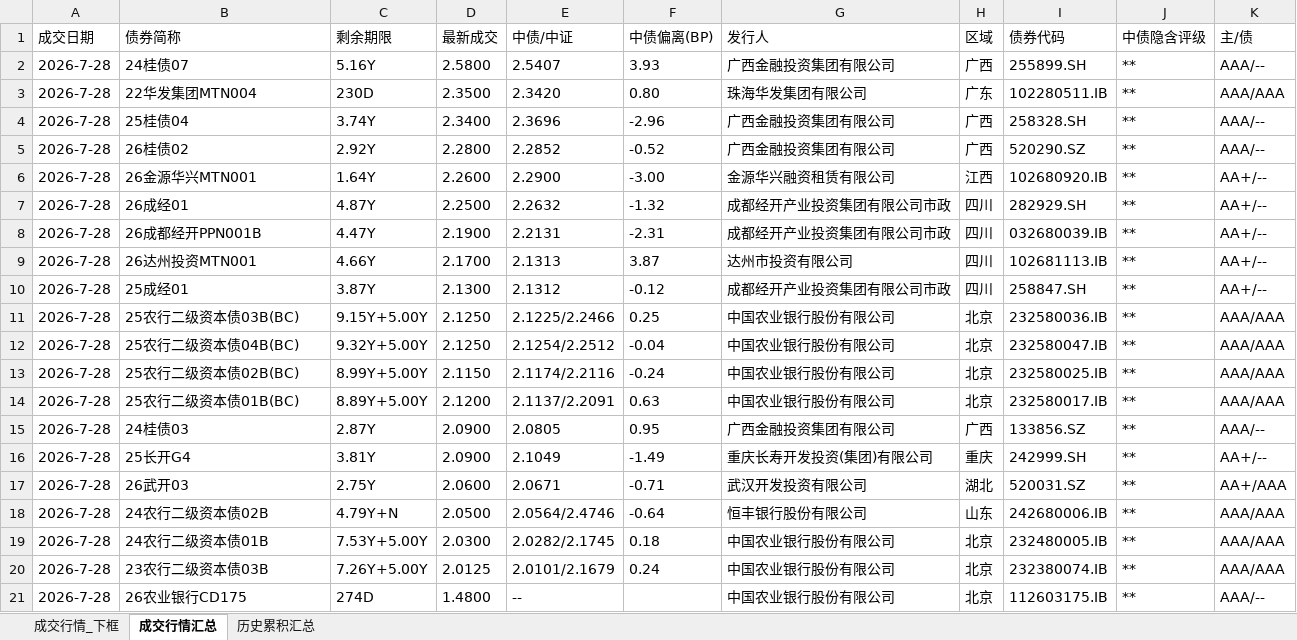
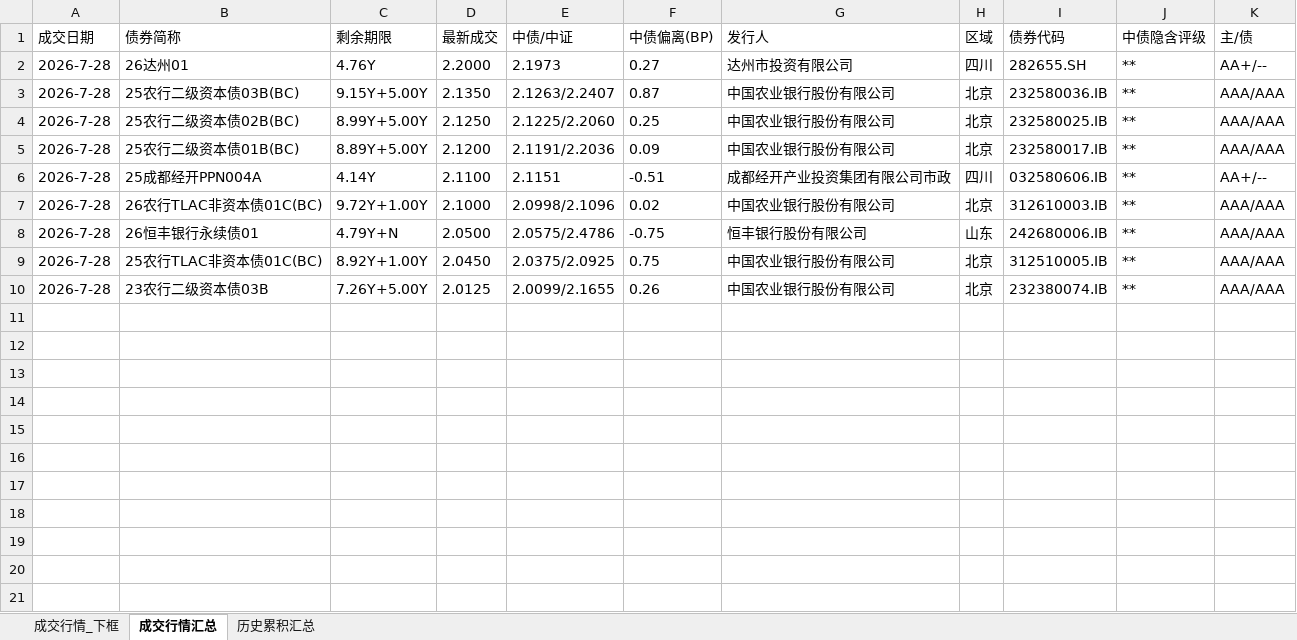
Before and after one commit to geomouse/innodealing-bond-export, an Excel workbook: data/secondary2/secondary_quote_2026-07-28.xlsx, sheet 成交行情汇总, drawn as a sheet; values as stored, in another font and other column widths than the file's, no borders; removed rows and columns are numbered as before the commit, all else as after; the diff names each change by its address in the sheet, - before the commit and + after, or states it on an @@ line.

```diff
--- a/data/secondary2/secondary_quote_2026-07-28.xlsx (sheet 成交行情汇总)
+++ b/data/secondary2/secondary_quote_2026-07-28.xlsx (sheet 成交行情汇总)
-row 2: 2026-7-28 | 24桂债07 | 5.16Y | 2.5800 | 2.5407 | 3.93 | 广西金融投资集团有限公司 | 广西 | 255899.SH | ** | AAA/--
-row 3: 2026-7-28 | 22华发集团MTN004 | 230D | 2.3500 | 2.3420 | 0.80 | 珠海华发集团有限公司 | 广东 | 102280511.IB | ** | AAA/AAA
-row 4: 2026-7-28 | 25桂债04 | 3.74Y | 2.3400 | 2.3696 | -2.96 | 广西金融投资集团有限公司 | 广西 | 258328.SH | ** | AAA/--
-row 5: 2026-7-28 | 26桂债02 | 2.92Y | 2.2800 | 2.2852 | -0.52 | 广西金融投资集团有限公司 | 广西 | 520290.SZ | ** | AAA/--
-row 6: 2026-7-28 | 26金源华兴MTN001 | 1.64Y | 2.2600 | 2.2900 | -3.00 | 金源华兴融资租赁有限公司 | 江西 | 102680920.IB | ** | AA+/--
-row 7: 2026-7-28 | 26成经01 | 4.87Y | 2.2500 | 2.2632 | -1.32 | 成都经开产业投资集团有限公司市政 | 四川 | 282929.SH | ** | AA+/--
-row 8: 2026-7-28 | 26成都经开PPN001B | 4.47Y | 2.1900 | 2.2131 | -2.31 | 成都经开产业投资集团有限公司市政 | 四川 | 032680039.IB | ** | AA+/--
-B2 (债券简称): 26达州投资MTN001
+B2 (债券简称): 26达州01
-C2 (剩余期限): 4.66Y
+C2 (剩余期限): 4.76Y
-D2 (最新成交): 2.1700
+D2 (最新成交): 2.2000
-E2 (中债/中证): 2.1313
+E2 (中债/中证): 2.1973
-F2 (中债偏离(BP)): 3.87
+F2 (中债偏离(BP)): 0.27
-I2 (债券代码): 102681113.IB
+I2 (债券代码): 282655.SH
-row 10: 2026-7-28 | 25成经01 | 3.87Y | 2.1300 | 2.1312 | -0.12 | 成都经开产业投资集团有限公司市政 | 四川 | 258847.SH | ** | AA+/--
-D3 (最新成交): 2.1250
+D3 (最新成交): 2.1350
-E3 (中债/中证): 2.1225/2.2466
+E3 (中债/中证): 2.1263/2.2407
-F3 (中债偏离(BP)): 0.25
+F3 (中债偏离(BP)): 0.87
-row 12: 2026-7-28 | 25农行二级资本债04B(BC) | 9.32Y+5.00Y | 2.1250 | 2.1254/2.2512 | -0.04 | 中国农业银行股份有限公司 | 北京 | 232580047.IB | ** | AAA/AAA
-D4 (最新成交): 2.1150
+D4 (最新成交): 2.1250
-E4 (中债/中证): 2.1174/2.2116
+E4 (中债/中证): 2.1225/2.2060
-F4 (中债偏离(BP)): -0.24
+F4 (中债偏离(BP)): 0.25
-E5 (中债/中证): 2.1137/2.2091
+E5 (中债/中证): 2.1191/2.2036
-F5 (中债偏离(BP)): 0.63
+F5 (中债偏离(BP)): 0.09
-row 15: 2026-7-28 | 24桂债03 | 2.87Y | 2.0900 | 2.0805 | 0.95 | 广西金融投资集团有限公司 | 广西 | 133856.SZ | ** | AAA/--
-row 16: 2026-7-28 | 25长开G4 | 3.81Y | 2.0900 | 2.1049 | -1.49 | 重庆长寿开发投资(集团)有限公司 | 重庆 | 242999.SH | ** | AA+/--
-row 17: 2026-7-28 | 26武开03 | 2.75Y | 2.0600 | 2.0671 | -0.71 | 武汉开发投资有限公司 | 湖北 | 520031.SZ | ** | AA+/AAA
+row 6: 2026-7-28 | 25成都经开PPN004A | 4.14Y | 2.1100 | 2.1151 | -0.51 | 成都经开产业投资集团有限公司市政 | 四川 | 032580606.IB | ** | AA+/--
+row 7: 2026-7-28 | 26农行TLAC非资本债01C(BC) | 9.72Y+1.00Y | 2.1000 | 2.0998/2.1096 | 0.02 | 中国农业银行股份有限公司 | 北京 | 312610003.IB | ** | AAA/AAA
-B8 (债券简称): 24农行二级资本债02B
+B8 (债券简称): 26恒丰银行永续债01
-E8 (中债/中证): 2.0564/2.4746
+E8 (中债/中证): 2.0575/2.4786
-F8 (中债偏离(BP)): -0.64
+F8 (中债偏离(BP)): -0.75
-B9 (债券简称): 24农行二级资本债01B
+B9 (债券简称): 25农行TLAC非资本债01C(BC)
-C9 (剩余期限): 7.53Y+5.00Y
+C9 (剩余期限): 8.92Y+1.00Y
-D9 (最新成交): 2.0300
+D9 (最新成交): 2.0450
-E9 (中债/中证): 2.0282/2.1745
+E9 (中债/中证): 2.0375/2.0925
-F9 (中债偏离(BP)): 0.18
+F9 (中债偏离(BP)): 0.75
-I9 (债券代码): 232480005.IB
+I9 (债券代码): 312510005.IB
-E10 (中债/中证): 2.0101/2.1679
+E10 (中债/中证): 2.0099/2.1655
-F10 (中债偏离(BP)): 0.24
+F10 (中债偏离(BP)): 0.26
-row 21: 2026-7-28 | 26农业银行CD175 | 274D | 1.4800 | -- |  | 中国农业银行股份有限公司 | 北京 | 112603175.IB | ** | AAA/--
```
Also changed, not shown: sheet 成交行情_下框, sheet 历史累积汇总, 1 other file.
